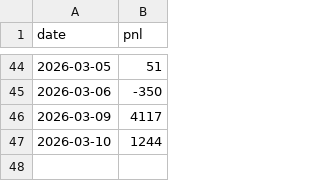
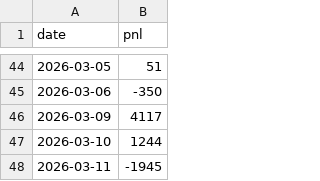
Before and after one commit to gpradeepkumarreddy/daily-pnl, a CSV file: trades.csv, drawn as a sheet; only a part is shown, gaps mark what is left out.

```diff
--- a/trades.csv
+++ b/trades.csv
@@ -47 +47,2 @@ date,pnl
 2026-03-10,1244
+2026-03-11,-1945
```
Also changed, not shown: 1 other file.
